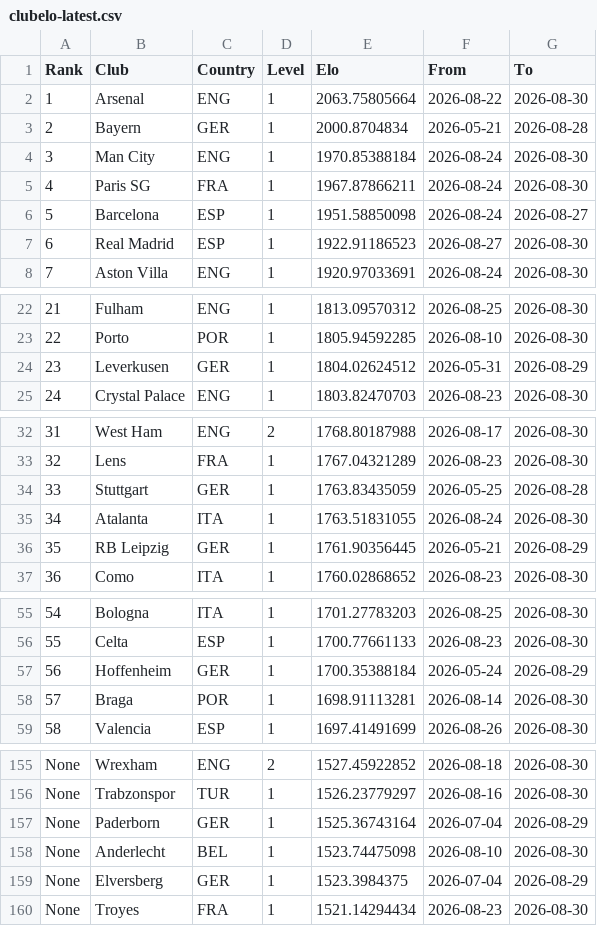
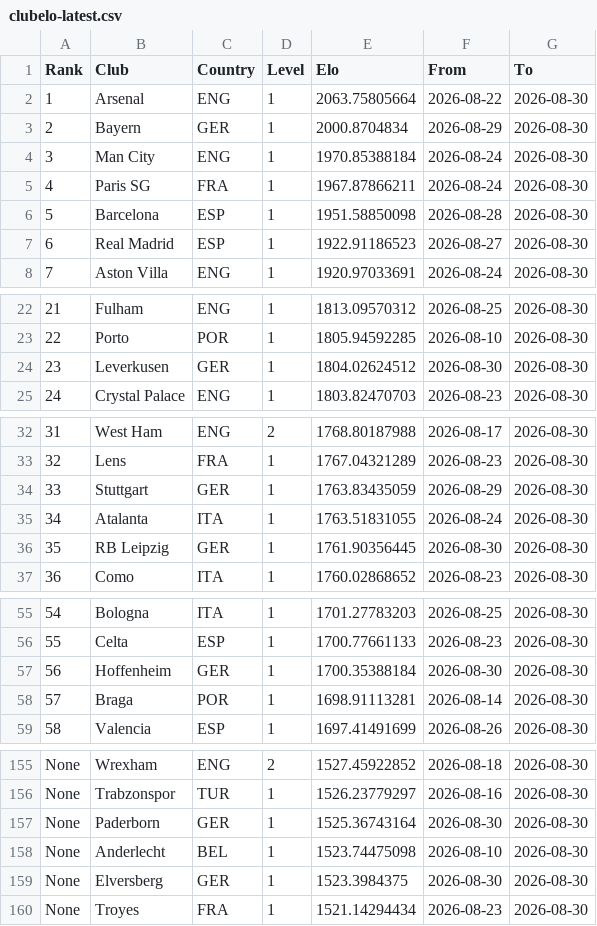
Before and after one commit to Hicruben/theopenmodel, a CSV file: data/clubelo-latest.csv, drawn as a sheet; only a part is shown, gaps mark what is left out; the diff covers the shown part only.

```diff
--- a/data/clubelo-latest.csv
+++ b/data/clubelo-latest.csv
@@ -2,6 +2,6 @@ Rank,Club,Country,Level,Elo,From,To
 1,Arsenal,ENG,1,2063.75805664,2026-08-22,2026-08-30
-2,Bayern,GER,1,2000.8704834,2026-05-21,2026-08-28
+2,Bayern,GER,1,2000.8704834,2026-08-29,2026-08-30
 3,Man City,ENG,1,1970.85388184,2026-08-24,2026-08-30
 4,Paris SG,FRA,1,1967.87866211,2026-08-24,2026-08-30
-5,Barcelona,ESP,1,1951.58850098,2026-08-24,2026-08-27
+5,Barcelona,ESP,1,1951.58850098,2026-08-28,2026-08-30
 6,Real Madrid,ESP,1,1922.91186523,2026-08-27,2026-08-30
@@ -23,3 +23,3 @@ Rank,Club,Country,Level,Elo,From,To
 22,Porto,POR,1,1805.94592285,2026-08-10,2026-08-30
-23,Leverkusen,GER,1,1804.02624512,2026-05-31,2026-08-29
+23,Leverkusen,GER,1,1804.02624512,2026-08-30,2026-08-30
 24,Crystal Palace,ENG,1,1803.82470703,2026-08-23,2026-08-30
@@ -33,5 +33,5 @@ Rank,Club,Country,Level,Elo,From,To
 32,Lens,FRA,1,1767.04321289,2026-08-23,2026-08-30
-33,Stuttgart,GER,1,1763.83435059,2026-05-25,2026-08-28
+33,Stuttgart,GER,1,1763.83435059,2026-08-29,2026-08-30
 34,Atalanta,ITA,1,1763.51831055,2026-08-24,2026-08-30
-35,RB Leipzig,GER,1,1761.90356445,2026-05-21,2026-08-29
+35,RB Leipzig,GER,1,1761.90356445,2026-08-30,2026-08-30
 36,Como,ITA,1,1760.02868652,2026-08-23,2026-08-30
@@ -56,3 +56,3 @@ Rank,Club,Country,Level,Elo,From,To
 55,Celta,ESP,1,1700.77661133,2026-08-23,2026-08-30
-56,Hoffenheim,GER,1,1700.35388184,2026-05-24,2026-08-29
+56,Hoffenheim,GER,1,1700.35388184,2026-08-30,2026-08-30
 57,Braga,POR,1,1698.91113281,2026-08-14,2026-08-30
@@ -156,5 +156,5 @@ None,Wrexham,ENG,2,1527.45922852,2026-08-18,2026-08-30
 None,Trabzonspor,TUR,1,1526.23779297,2026-08-16,2026-08-30
-None,Paderborn,GER,1,1525.36743164,2026-07-04,2026-08-29
+None,Paderborn,GER,1,1525.36743164,2026-08-30,2026-08-30
 None,Anderlecht,BEL,1,1523.74475098,2026-08-10,2026-08-30
-None,Elversberg,GER,1,1523.3984375,2026-07-04,2026-08-29
+None,Elversberg,GER,1,1523.3984375,2026-08-30,2026-08-30
 None,Troyes,FRA,1,1521.14294434,2026-08-23,2026-08-30
```
Also changed, not shown: 19 moved rows and 16 edited cells elsewhere in this file, public/data/elo-ratings.csv, public/data/fixtures-2026-27.csv, 12 other files.
